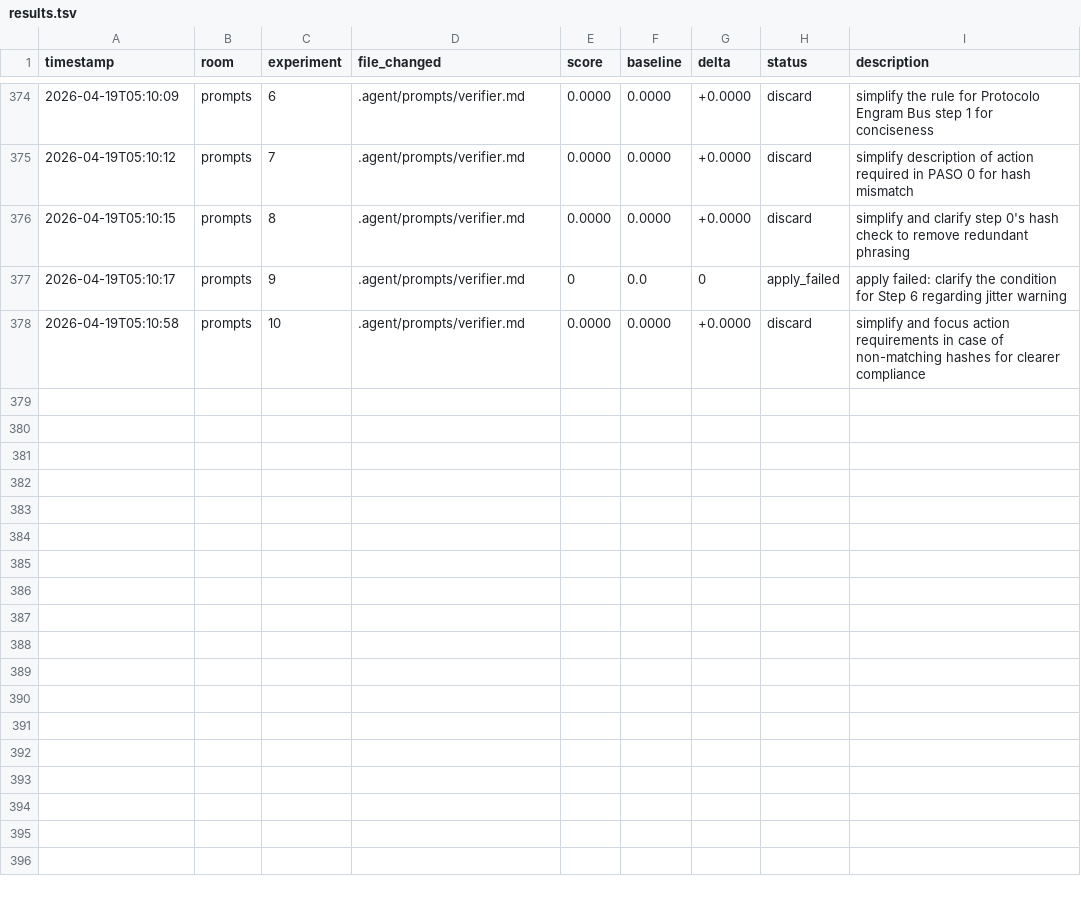
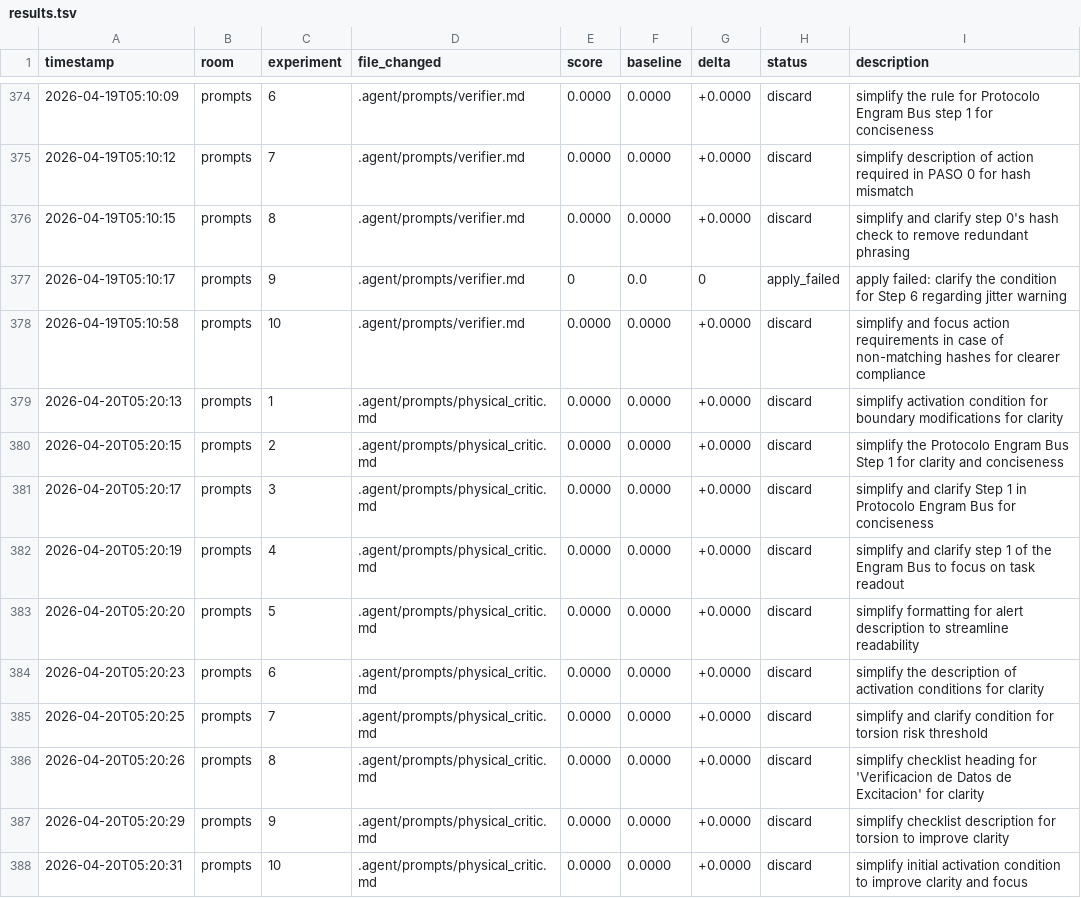
Before and after one commit to Mikisbell/conference-shm, a TSV file: .agent/autoresearch/results.tsv, drawn as a sheet; only a part is shown, gaps mark what is left out.

Commit message:
autoresearch: nightly self-improvement run 2026-04-20

```diff
--- a/.agent/autoresearch/results.tsv
+++ b/.agent/autoresearch/results.tsv
@@ -378 +378,11 @@ timestamp	room	experiment	file_changed	score	baseline	delta	status	description
 2026-04-19T05:10:58	prompts	10	.agent/prompts/verifier.md	0.0000	0.0000	+0.0000	discard	simplify and focus action requirements in case of non-matching hashes for clearer compliance
+2026-04-20T05:20:13	prompts	1	.agent/prompts/physical_critic.md	0.0000	0.0000	+0.0000	discard	simplify activation condition for boundary modifications for clarity
+2026-04-20T05:20:15	prompts	2	.agent/prompts/physical_critic.md	0.0000	0.0000	+0.0000	discard	simplify the Protocolo Engram Bus Step 1 for clarity and conciseness
+2026-04-20T05:20:17	prompts	3	.agent/prompts/physical_critic.md	0.0000	0.0000	+0.0000	discard	simplify and clarify Step 1 in Protocolo Engram Bus for conciseness
+2026-04-20T05:20:19	prompts	4	.agent/prompts/physical_critic.md	0.0000	0.0000	+0.0000	discard	simplify and clarify step 1 of the Engram Bus to focus on task readout
+2026-04-20T05:20:20	prompts	5	.agent/prompts/physical_critic.md	0.0000	0.0000	+0.0000	discard	simplify formatting for alert description to streamline readability
+2026-04-20T05:20:23	prompts	6	.agent/prompts/physical_critic.md	0.0000	0.0000	+0.0000	discard	simplify the description of activation conditions for clarity
+2026-04-20T05:20:25	prompts	7	.agent/prompts/physical_critic.md	0.0000	0.0000	+0.0000	discard	simplify and clarify condition for torsion risk threshold
+2026-04-20T05:20:26	prompts	8	.agent/prompts/physical_critic.md	0.0000	0.0000	+0.0000	discard	simplify checklist heading for 'Verificacion de Datos de Excitacion' for clarity
+2026-04-20T05:20:29	prompts	9	.agent/prompts/physical_critic.md	0.0000	0.0000	+0.0000	discard	simplify checklist description for torsion to improve clarity
+2026-04-20T05:20:31	prompts	10	.agent/prompts/physical_critic.md	0.0000	0.0000	+0.0000	discard	simplify initial activation condition to improve clarity and focus
```
